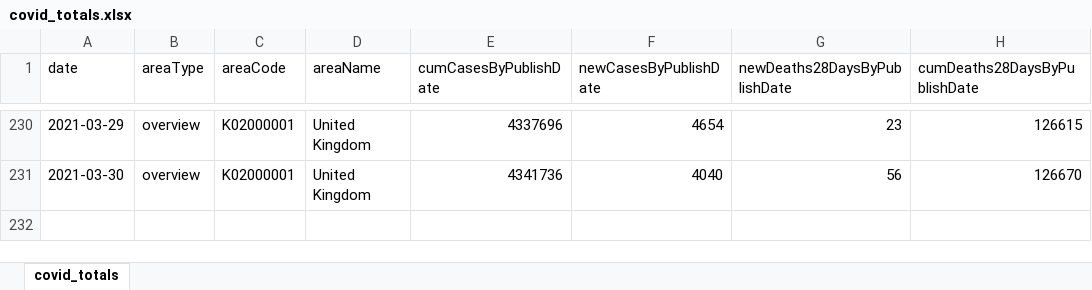
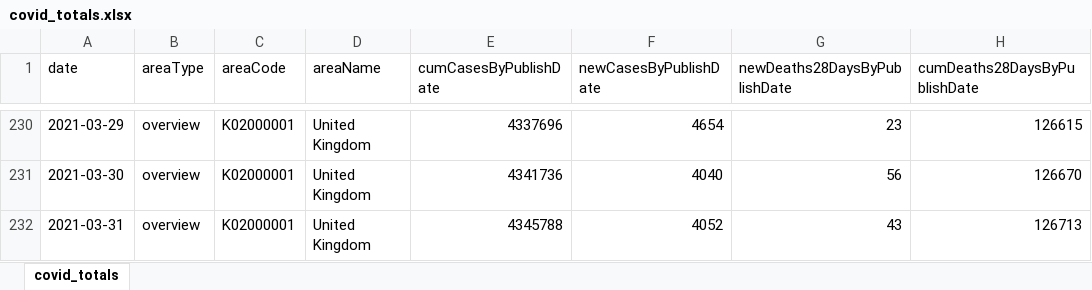
Before and after one commit to waiky8/ukcovid-19, an Excel workbook: covid_totals.xlsx, sheet covid_totals, drawn as a sheet; only a part is shown, gaps mark what is left out; values as stored, in another font and other column widths than the file's, no borders; the diff names each change by its address in the sheet, - before the commit and + after, or states it on an @@ line.

Commit message:
Add files via upload

```diff
--- a/covid_totals.xlsx (sheet covid_totals)
+++ b/covid_totals.xlsx (sheet covid_totals)
+row 232: 2021-03-31 | overview | K02000001 | United Kingdom | 4345788 | 4052 | 43 | 126713
```
